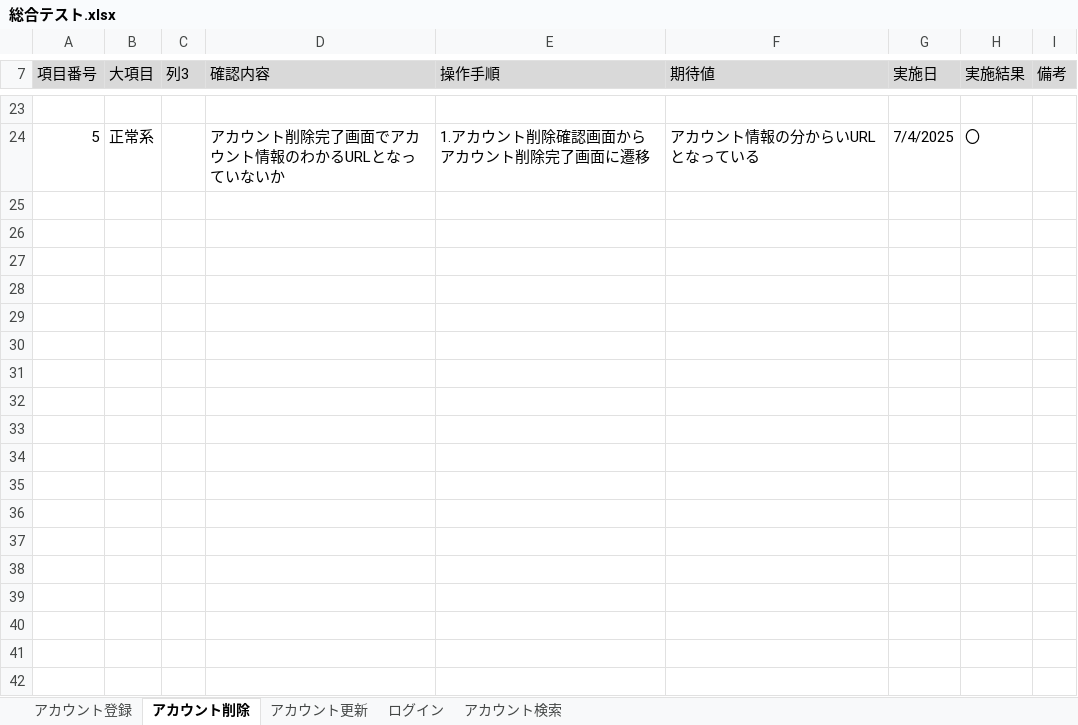
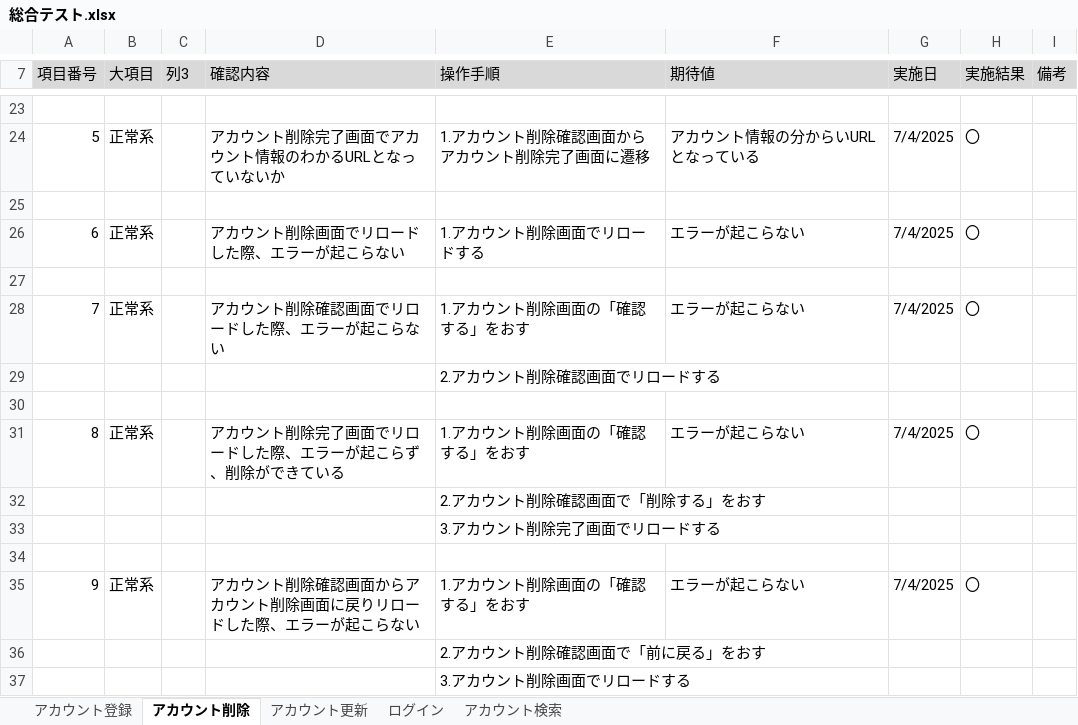
Before and after one commit to KeinF0rest/test-case, an Excel workbook: 総合テスト.xlsx, sheet アカウント削除, drawn as a sheet; only a part is shown, gaps mark what is left out; values as stored, in another font and other column widths than the file's, no borders; table styles not drawn; the diff names each change by its address in the sheet, - before the commit and + after, or states it on an @@ line.

```diff
--- a/総合テスト.xlsx (sheet アカウント削除)
+++ b/総合テスト.xlsx (sheet アカウント削除)
+row 25: (empty)
+row 26: 6 | 正常系 |  | アカウント削除画面でリロードした際、エラーが起こらない | 1.アカウント削除画面でリロードする | エラーが起こらない | 7/4/2025 | 〇
+row 27: (empty)
+row 28: 7 | 正常系 |  | アカウント削除確認画面でリロードした際、エラーが起こらない | 1.アカウント削除画面の「確認する」をおす | エラーが起こらない | 7/4/2025 | 〇
+row 29:  |  |  |  | 2.アカウント削除確認画面でリロードする
+row 30: (empty)
+row 31: 8 | 正常系 |  | アカウント削除完了画面でリロードした際、エラーが起こらず、削除ができている | 1.アカウント削除画面の「確認する」をおす | エラーが起こらない | 7/4/2025 | 〇
+row 32:  |  |  |  | 2.アカウント削除確認画面で「削除する」をおす
+row 33:  |  |  |  | 3.アカウント削除完了画面でリロードする
+row 34: (empty)
+row 35: 9 | 正常系 |  | アカウント削除確認画面からアカウント削除画面に戻りリロードした際、エラーが起こらない | 1.アカウント削除画面の「確認する」をおす | エラーが起こらない | 7/4/2025 | 〇
+row 36:  |  |  |  | 2.アカウント削除確認画面で「前に戻る」をおす
+row 37:  |  |  |  | 3.アカウント削除画面でリロードする
```
Also changed, not shown: sheet アカウント更新, sheet アカウント登録, sheet ログイン, sheet アカウント検索.
